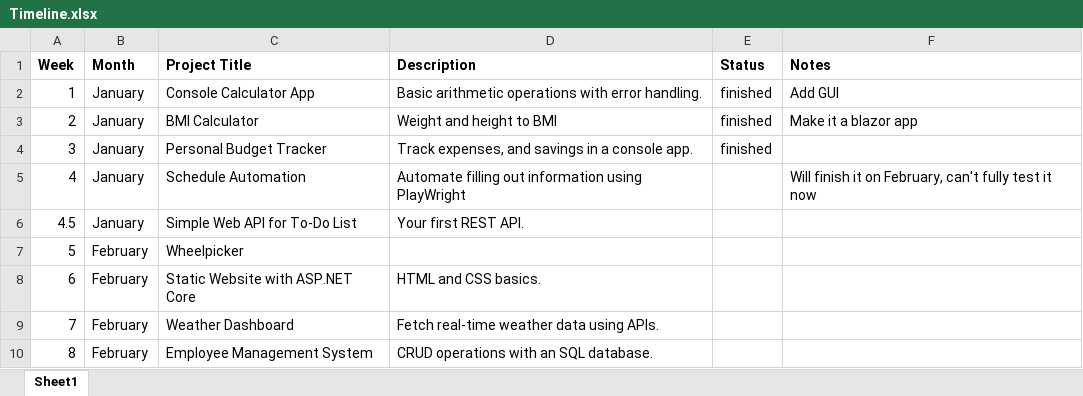
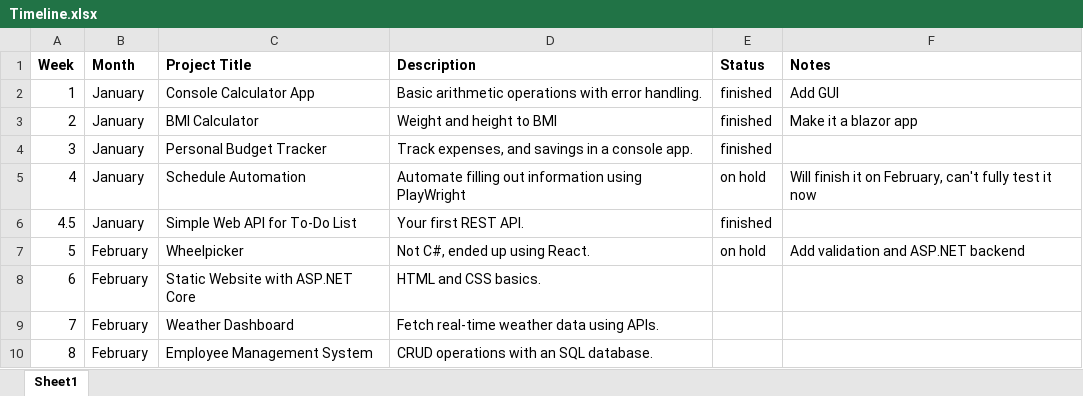
Before and after one commit to SpencerSedano/project-per-week-2025, an Excel workbook: Timeline.xlsx, sheet Sheet1, drawn as a sheet; only a part is shown; values as stored, in another font and other column widths than the file's, no borders; conditional formats not drawn; the diff names each change by its address in the sheet, - before the commit and + after, or states it on an @@ line.

Commit message:
Update excel

```diff
--- a/Timeline.xlsx (sheet Sheet1)
+++ b/Timeline.xlsx (sheet Sheet1)
-E5 (Status): (empty)
+E5 (Status): on hold
-E6 (Status): (empty)
+E6 (Status): finished
-D7 (Description): (empty)
+D7 (Description): Not C#, ended up using React.
-E7 (Status): (empty)
+E7 (Status): on hold
-F7 (Notes): (empty)
+F7 (Notes): Add validation and ASP.NET backend
```
